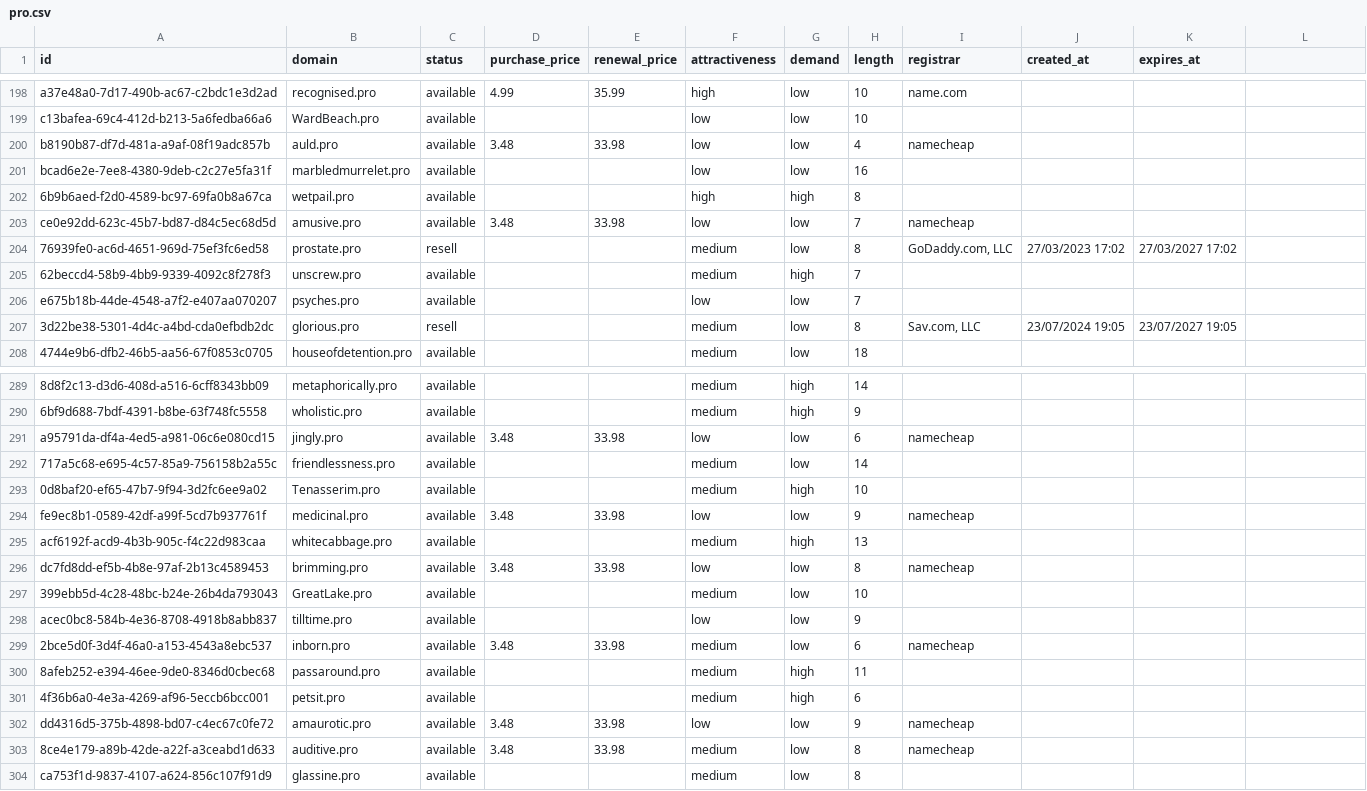
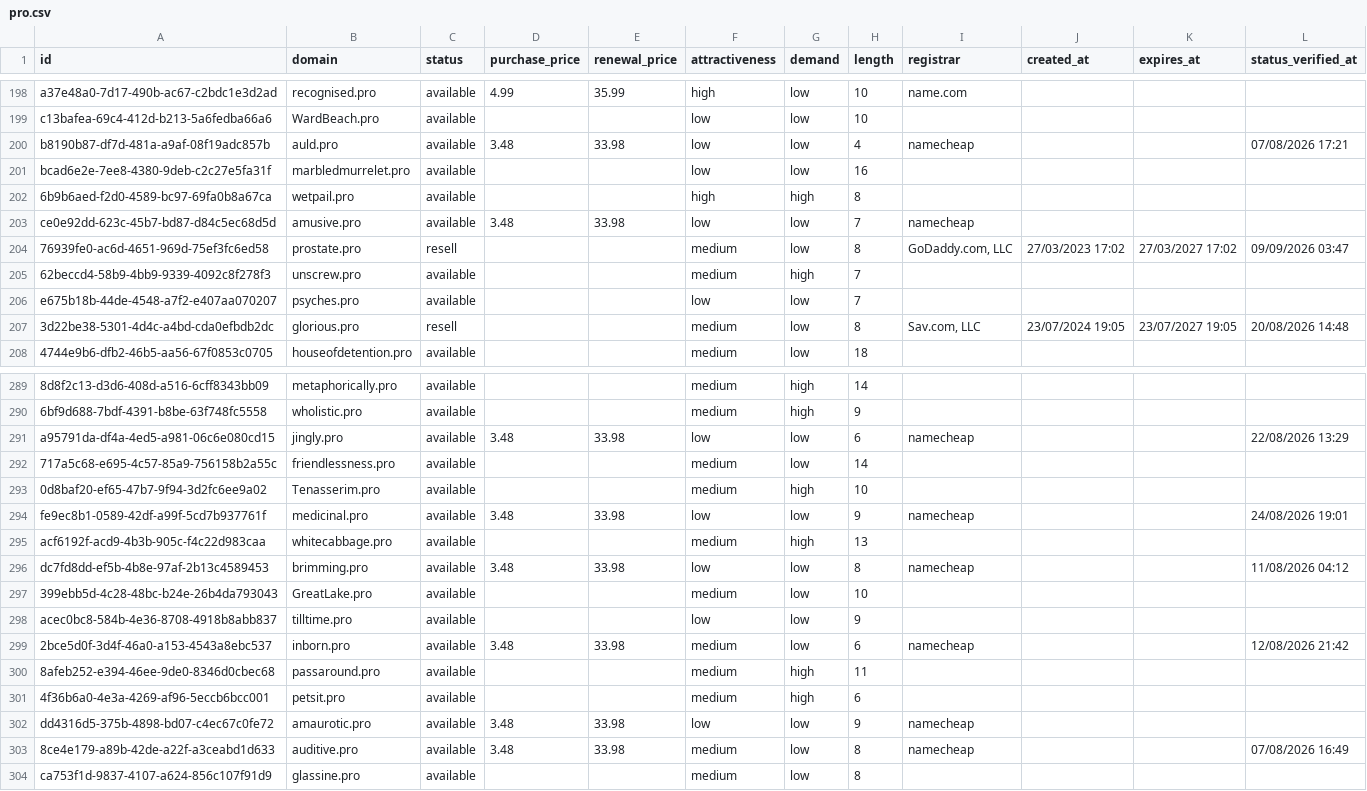
Before and after one commit to UniqueDomains/pro-oneword-domains, a CSV file: pro.csv, drawn as a sheet; only a part is shown, gaps mark what is left out; the diff covers the shown part only; the diff names each change by its address in the sheet, - before the commit and + after, or states it on an @@ line.

Commit message:
Domains update

```diff
--- a/pro.csv
+++ b/pro.csv
-L1: (empty)
+L1: status_verified_at
-L200 (status_verified_at): (empty)
+L200 (status_verified_at): 07/08/2026 17:21
-L204 (status_verified_at): (empty)
+L204 (status_verified_at): 09/09/2026 03:47
-L207 (status_verified_at): (empty)
+L207 (status_verified_at): 20/08/2026 14:48
-L291 (status_verified_at): (empty)
+L291 (status_verified_at): 22/08/2026 13:29
-L294 (status_verified_at): (empty)
+L294 (status_verified_at): 24/08/2026 19:01
-L296 (status_verified_at): (empty)
+L296 (status_verified_at): 11/08/2026 04:12
-L299 (status_verified_at): (empty)
+L299 (status_verified_at): 12/08/2026 21:42
-L303 (status_verified_at): (empty)
+L303 (status_verified_at): 07/08/2026 16:49
```
Also changed, not shown: 56 edited cells elsewhere in this file, 4 other files.
